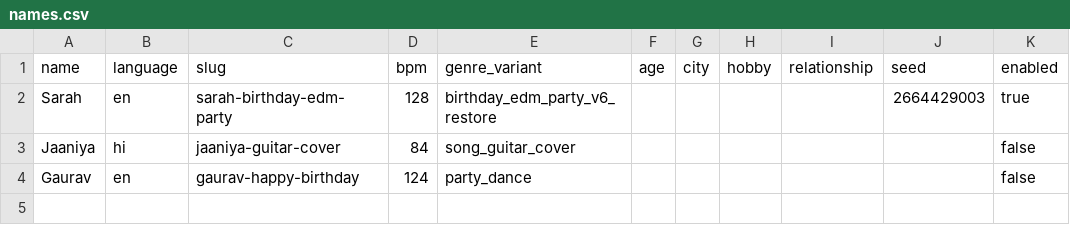
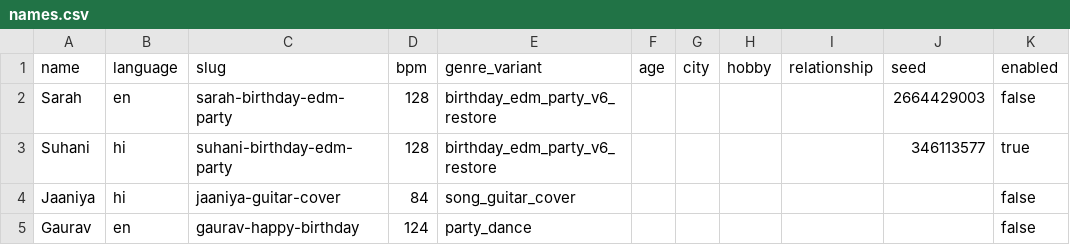
Before and after one commit to arkhaminferno/happy-birthday-batch, a CSV file: input/names.csv, drawn as a sheet.

```diff
--- a/input/names.csv
+++ b/input/names.csv
@@ -1,3 +1,4 @@
 name,language,slug,bpm,genre_variant,age,city,hobby,relationship,seed,enabled
-Sarah,en,sarah-birthday-edm-party,128,birthday_edm_party_v6_restore,,,,,2664429003,true
+Sarah,en,sarah-birthday-edm-party,128,birthday_edm_party_v6_restore,,,,,2664429003,false
+Suhani,hi,suhani-birthday-edm-party,128,birthday_edm_party_v6_restore,,,,,346113577,true
 Jaaniya,hi,jaaniya-guitar-cover,84,song_guitar_cover,,,,,,false
```
Also changed, not shown: 10 other files.
